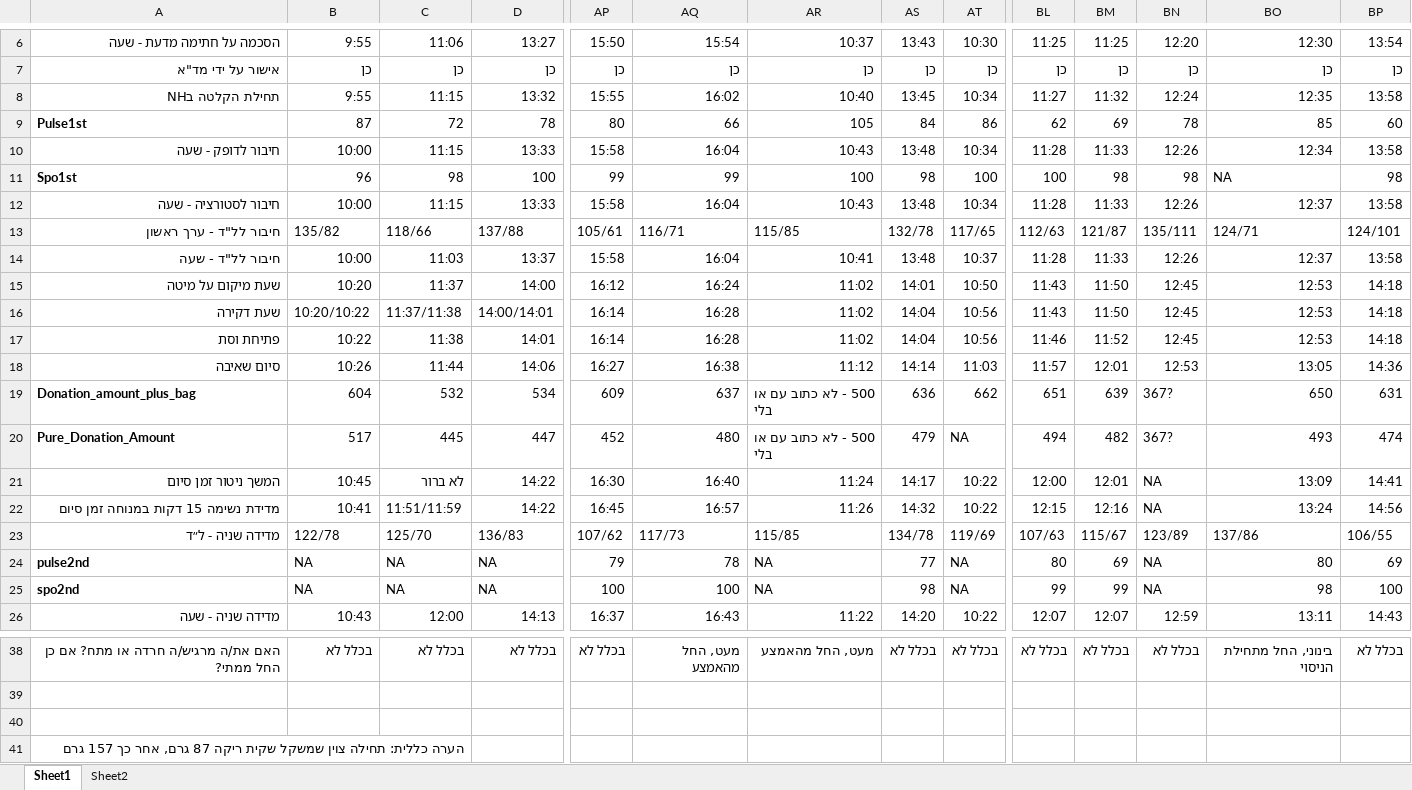
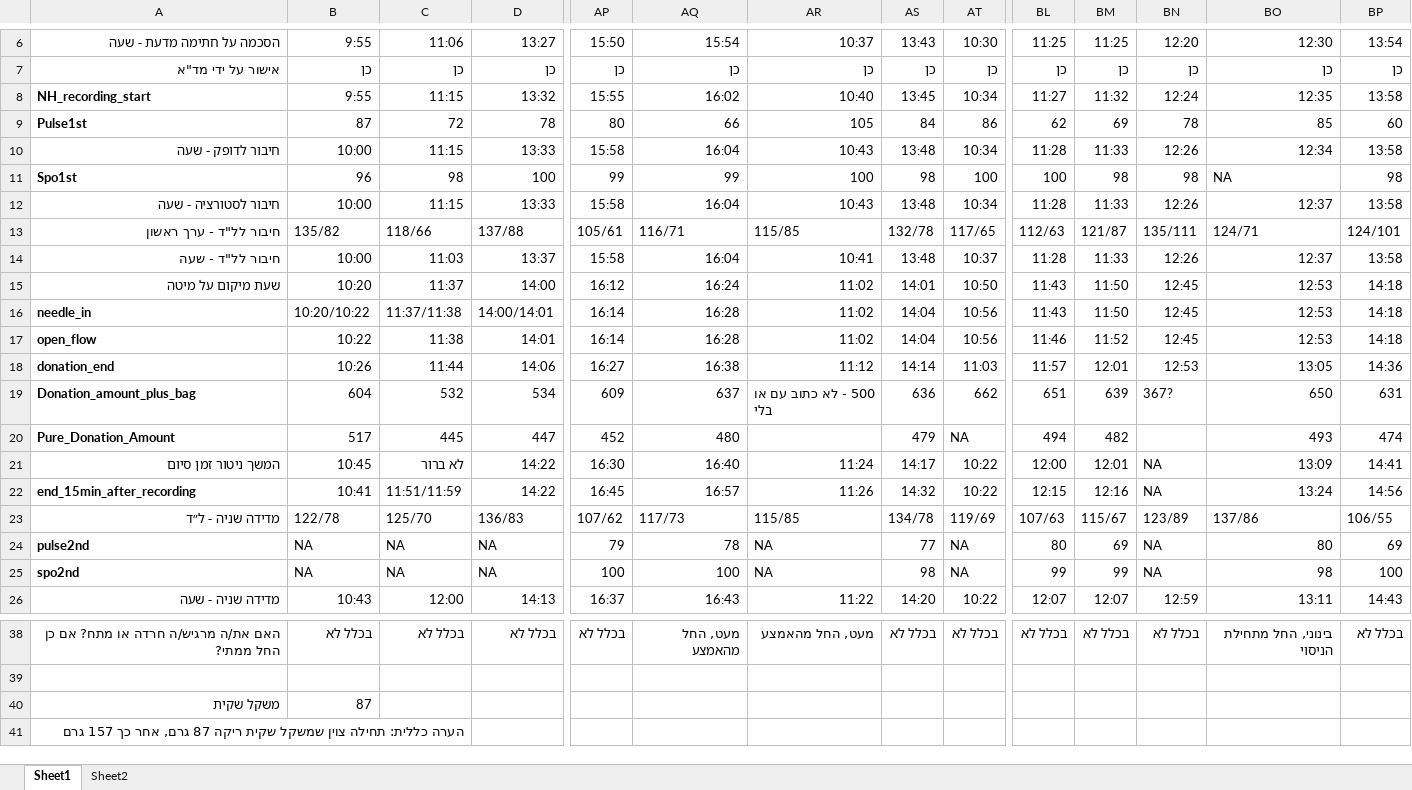
Before and after one commit to TimnaSoroka/BloodDonation, an Excel workbook: bloodDonationTable102.xlsx, sheet Sheet1, drawn as a sheet; only a part is shown, gaps mark what is left out; values as stored, in another font and other column widths than the file's, no borders; rows hold the shown columns only; the diff names each change by its address in the sheet, - before the commit and + after, or states it on an @@ line.

```diff
--- a/bloodDonationTable102.xlsx (sheet Sheet1)
+++ b/bloodDonationTable102.xlsx (sheet Sheet1)
-A8: תחילת הקלטה בNH
+A8: NH_recording_start
-A16: שעת דקירה
+A16: needle_in
-A17: פתיחת וסת
+A17: open_flow
-A18: סיום שאיבה
+A18: donation_end
-AR20: 500 - לא כתוב עם או בלי
+AR20: (empty)
-BN20: 367?
+BN20: (empty)
-A22: מדידת נשימה 15 דקות במנוחה זמן סיום
+A22: end_15min_after_recording
-row 40: (empty)
+row 40: משקל שקית | 87
```
Also changed, not shown: 20 other files.
